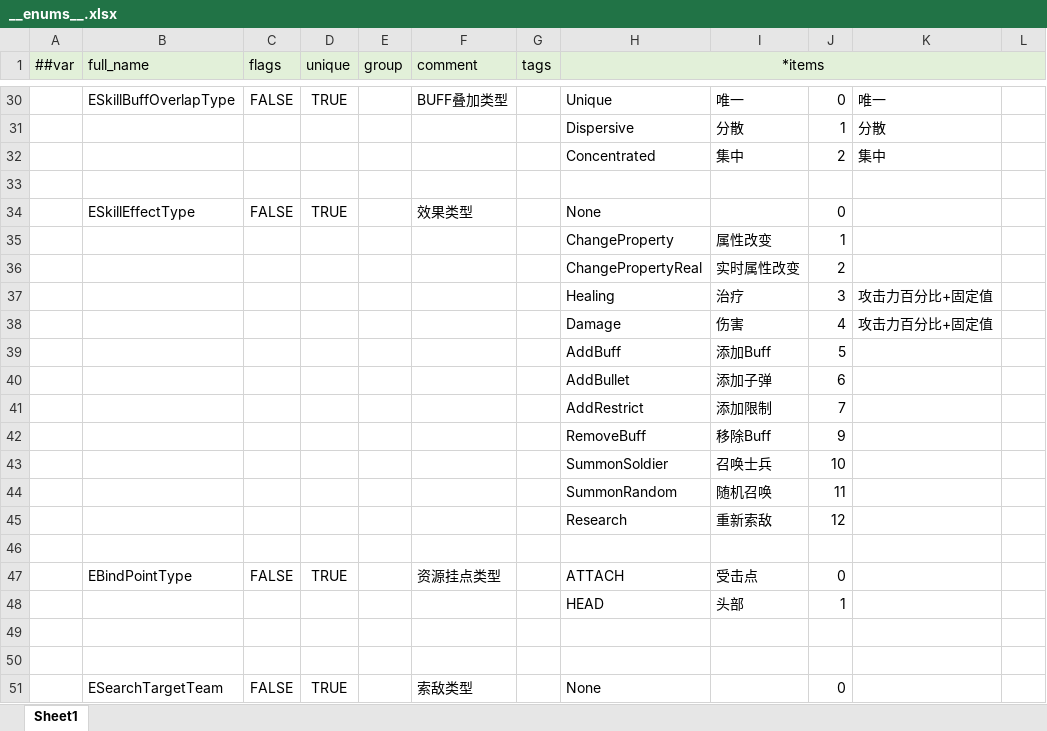
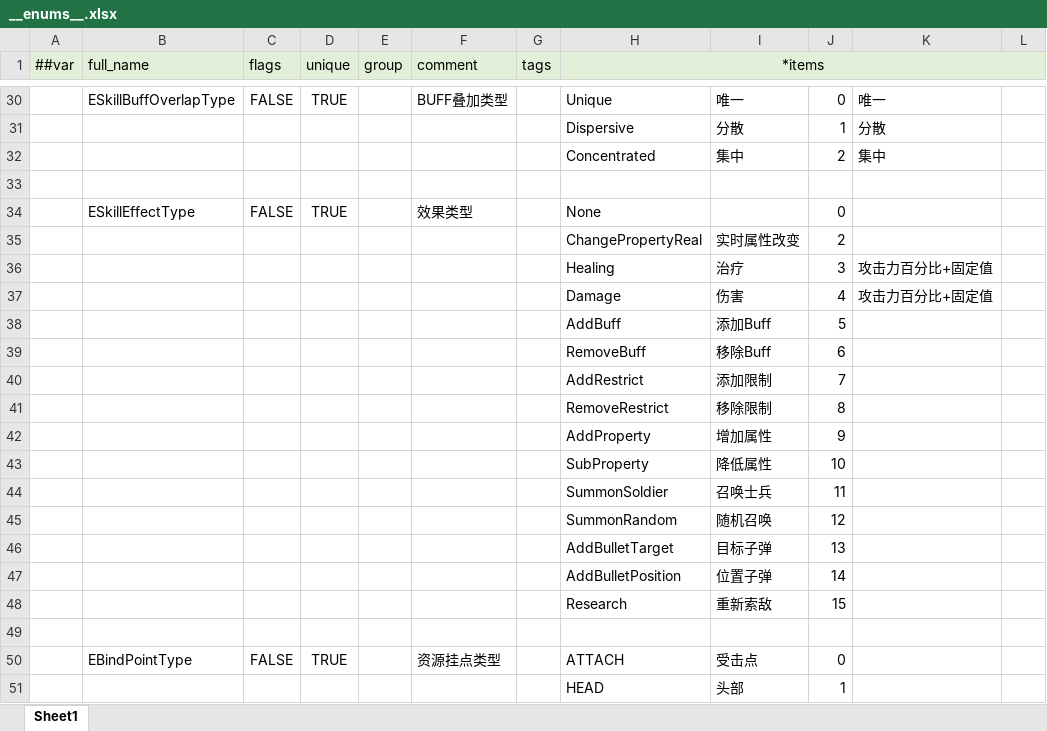
Before and after one commit to alsostone/com.stone.et8, an Excel workbook: Unity/Assets/Config/Excel/Datas/__enums__.xlsx, sheet Sheet1, drawn as a sheet; only a part is shown, gaps mark what is left out; the shorter side is filled out with more unchanged rows; values as stored, in another font and other column widths than the file's, no borders; removed rows and columns are numbered as before the commit, all else as after; the diff names each change by its address in the sheet, - before the commit and + after, or states it on an @@ line.

```diff
--- a/Unity/Assets/Config/Excel/Datas/__enums__.xlsx (sheet Sheet1)
+++ b/Unity/Assets/Config/Excel/Datas/__enums__.xlsx (sheet Sheet1)
-row 35:  |  |  |  |  |  |  | ChangeProperty | 属性改变 | 1
-row 40:  |  |  |  |  |  |  | AddBullet | 添加子弹 | 6
+row 39:  |  |  |  |  |  |  | RemoveBuff | 移除Buff | 6
-row 42:  |  |  |  |  |  |  | RemoveBuff | 移除Buff | 9
+row 41:  |  |  |  |  |  |  | RemoveRestrict | 移除限制 | 8
+row 42:  |  |  |  |  |  |  | AddProperty | 增加属性 | 9
+row 43:  |  |  |  |  |  |  | SubProperty | 降低属性 | 10
-J44: 10
+J44: 11
-J45: 11
+J45: 12
+row 46:  |  |  |  |  |  |  | AddBulletTarget | 目标子弹 | 13
+row 47:  |  |  |  |  |  |  | AddBulletPosition | 位置子弹 | 14
-J48: 12
+J48: 15
```
Also changed, not shown: Unity/Assets/Config/Excel/Datas/Skill/Effect.xlsx, 46 other files.
